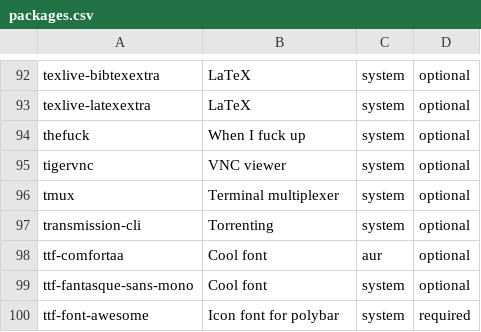
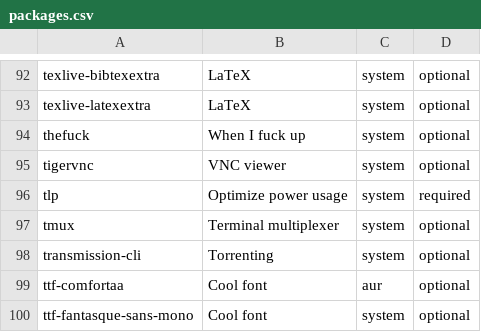
Before and after one commit to mihirlad55/LadOS, a CSV file: packages.csv, drawn as a sheet; only a part is shown, gaps mark what is left out; the shorter side is filled out with more unchanged rows.

Commit message:
Add system-services feature and reorg req features
The system-services feature enables particular system services. For now,
that is only tlp.

Also pad all the required features with a 0 for proper sorting.

Add tlp to packages.csv

```diff
--- a/packages.csv
+++ b/packages.csv
@@ -95,2 +95,3 @@ thefuck,When I fuck up,system,optional
 tigervnc,VNC viewer,system,optional
+tlp,Optimize power usage,system,required
 tmux,Terminal multiplexer,system,optional
```
Also changed, not shown: 22 other files.
